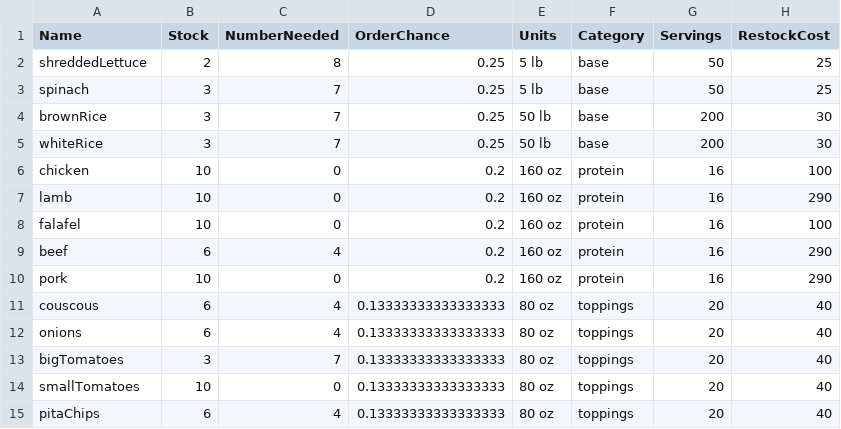
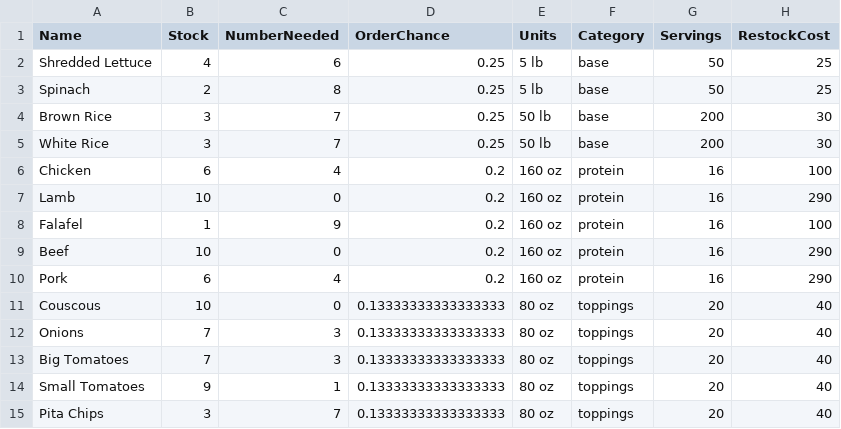
Before and after one commit to CSCE315-Spring23/CSCE315_Project3_11, a CSV file: Python_Scripts/inventoryItems.csv, drawn as a sheet; only a part is shown; the diff covers the shown part only.

```diff
--- a/Python_Scripts/inventoryItems.csv
+++ b/Python_Scripts/inventoryItems.csv
@@ -1,15 +1,15 @@
 Name,Stock,NumberNeeded,OrderChance,Units,Category,Servings,RestockCost
-shreddedLettuce,2,8,0.25,5 lb,base,50,25
-spinach,3,7,0.25,5 lb,base,50,25
-brownRice,3,7,0.25,50 lb,base,200,30
-whiteRice,3,7,0.25,50 lb,base,200,30
-chicken,10,0,0.2,160 oz,protein,16,100
-lamb,10,0,0.2,160 oz,protein,16,290
-falafel,10,0,0.2,160 oz,protein,16,100
-beef,6,4,0.2,160 oz,protein,16,290
-pork,10,0,0.2,160 oz,protein,16,290
-couscous,6,4,0.13333333333333333,80 oz,toppings,20,40
-onions,6,4,0.13333333333333333,80 oz,toppings,20,40
-bigTomatoes,3,7,0.13333333333333333,80 oz,toppings,20,40
-smallTomatoes,10,0,0.13333333333333333,80 oz,toppings,20,40
-pitaChips,6,4,0.13333333333333333,80 oz,toppings,20,40
+Shredded Lettuce,4,6,0.25,5 lb,base,50,25
+Spinach,2,8,0.25,5 lb,base,50,25
+Brown Rice,3,7,0.25,50 lb,base,200,30
+White Rice,3,7,0.25,50 lb,base,200,30
+Chicken,6,4,0.2,160 oz,protein,16,100
+Lamb,10,0,0.2,160 oz,protein,16,290
+Falafel,1,9,0.2,160 oz,protein,16,100
+Beef,10,0,0.2,160 oz,protein,16,290
+Pork,6,4,0.2,160 oz,protein,16,290
+Couscous,10,0,0.13333333333333333,80 oz,toppings,20,40
+Onions,7,3,0.13333333333333333,80 oz,toppings,20,40
+Big Tomatoes,7,3,0.13333333333333333,80 oz,toppings,20,40
+Small Tomatoes,9,1,0.13333333333333333,80 oz,toppings,20,40
+Pita Chips,3,7,0.13333333333333333,80 oz,toppings,20,40
```
Also changed, not shown: 1 added row, 1 removed row and 60 edited cells elsewhere in this file, Python_Scripts/expirationDates.csv, Python_Scripts/restockOrders.csv, 6 other files.
